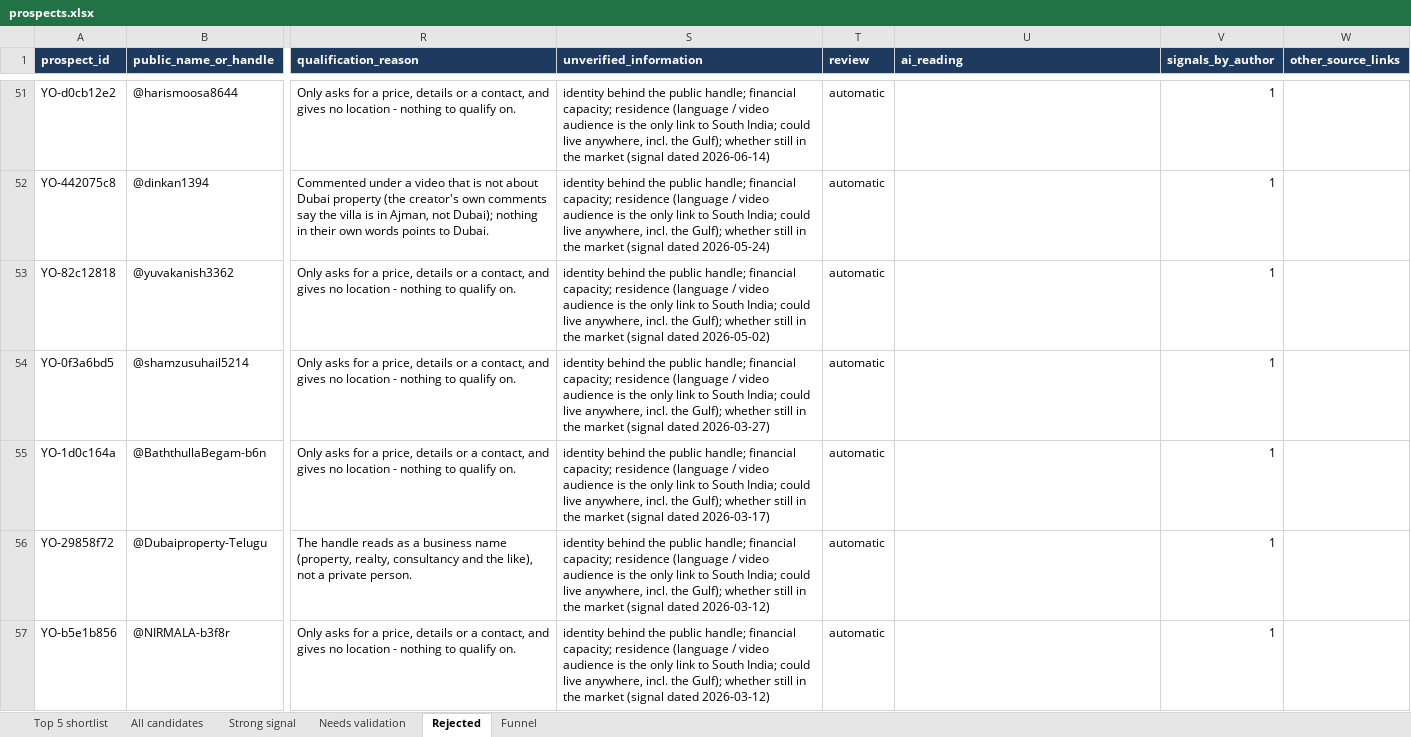
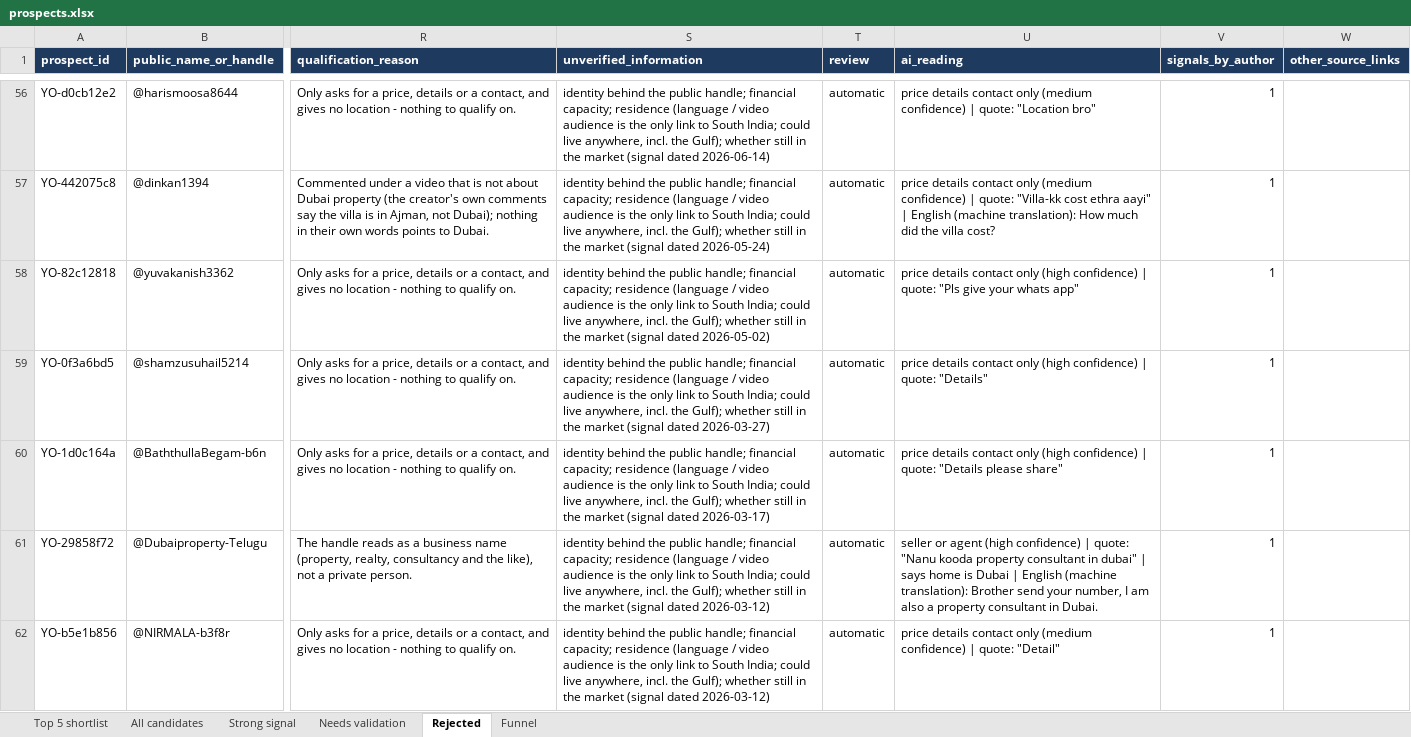
Before and after one commit to MINTU296/dubai-prospect-workflow, an Excel workbook: output/prospects.xlsx, sheet Rejected, drawn as a sheet; only a part is shown, gaps mark what is left out; values as stored, in another font and other column widths than the file's, no borders; addresses are those after the commit; the diff covers the shown part only; the diff names each change by its address in the sheet, - before the commit and + after, or states it on an @@ line.

```diff
--- a/output/prospects.xlsx (sheet Rejected)
+++ b/output/prospects.xlsx (sheet Rejected)
-U56 (ai_reading): (empty)
+U56 (ai_reading): price details contact only (medium confidence) | quote: "Location bro"
-U57 (ai_reading): (empty)
+U57 (ai_reading): price details contact only (medium confidence) | quote: "Villa-kk cost ethra aayi" | English (machine translation): How much did the villa cost?
-U58 (ai_reading): (empty)
+U58 (ai_reading): price details contact only (high confidence) | quote: "Pls give your whats app"
-U59 (ai_reading): (empty)
+U59 (ai_reading): price details contact only (high confidence) | quote: "Details"
-U60 (ai_reading): (empty)
+U60 (ai_reading): price details contact only (high confidence) | quote: "Details please share"
-U61 (ai_reading): (empty)
+U61 (ai_reading): seller or agent (high confidence) | quote: "Nanu kooda property consultant in dubai" | says home is Dubai | English (machine translation): Brother send your number, I am also a property consultant in Dubai.
-U62 (ai_reading): (empty)
+U62 (ai_reading): price details contact only (medium confidence) | quote: "Detail"
```
Also changed, not shown: 5 added rows and 184 edited cells elsewhere in this sheet, sheet All candidates, sheet Needs validation, sheet Funnel, sheet Top 5 shortlist, 4 other files.
